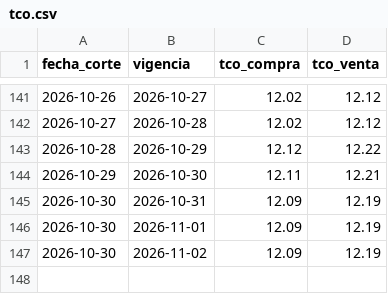
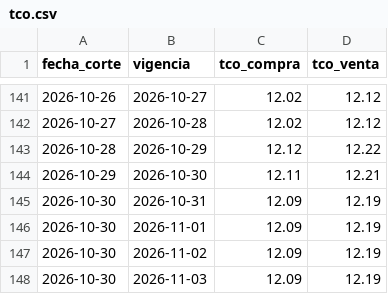
Before and after one commit to BohozX/TCO-BCB, a CSV file: datos/tco.csv, drawn as a sheet; only a part is shown, gaps mark what is left out; the diff names each change by its address in the sheet, - before the commit and + after, or states it on an @@ line.

```diff
--- a/datos/tco.csv
+++ b/datos/tco.csv
+row 148: 2026-10-30 | 2026-11-03 | 12.09 | 12.19
```
Also changed, not shown: 3 other files.
